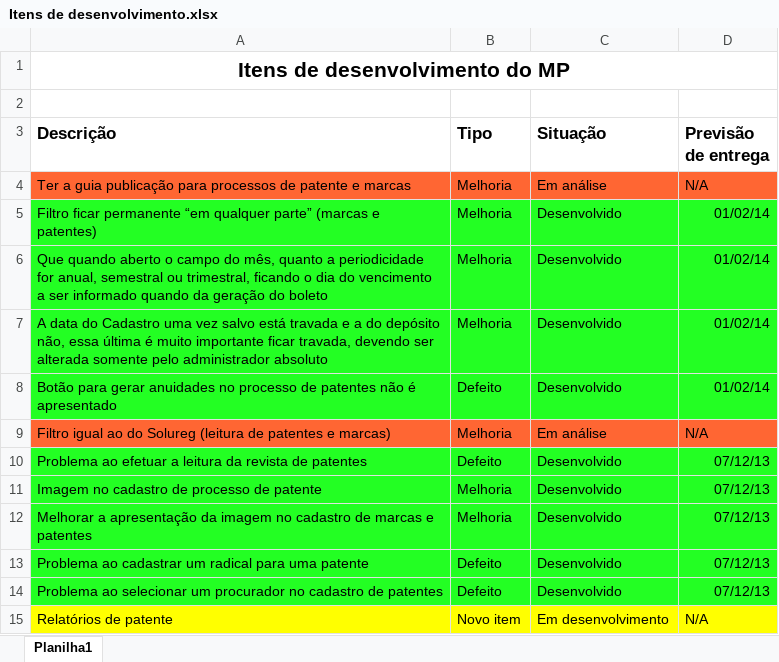
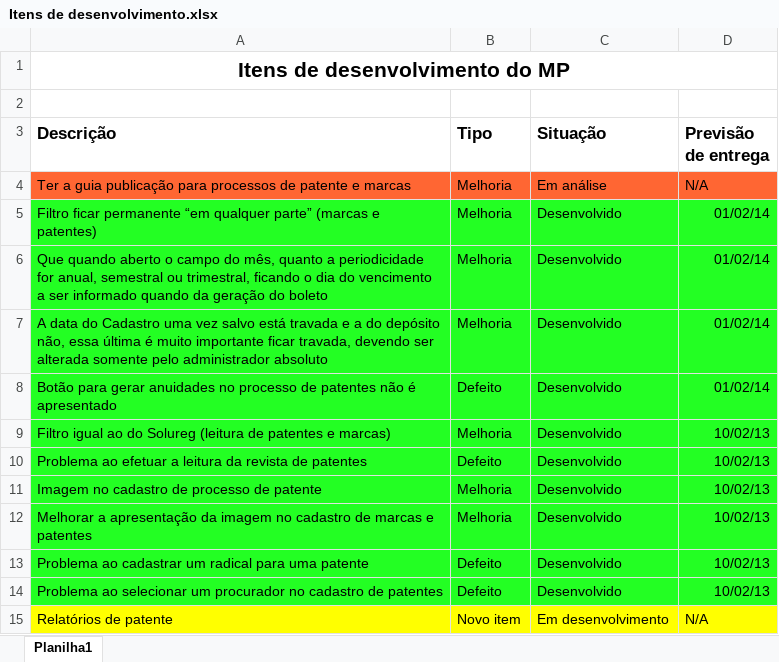
Before and after one commit to ViniciusConsultor/petsys, an Excel workbook: doc/Projetos/Alternativa Marcas e Patentes LTDA/Itens de desenvolvimento.xlsx, sheet Planilha1, drawn as a sheet; values as stored, in another font and other column widths than the file's, no borders; the diff names each change by its address in the sheet, - before the commit and + after, or states it on an @@ line.

Commit message:
Alteração na planilha de itens de desenvolvimento.

```diff
--- a/doc/Projetos/Alternativa Marcas e Patentes LTDA/Itens de desenvolvimento.xlsx (sheet Planilha1)
+++ b/doc/Projetos/Alternativa Marcas e Patentes LTDA/Itens de desenvolvimento.xlsx (sheet Planilha1)
-A9:D9 fill: #FF6633
+A9:D9 fill: #23FF23
-C9 (Situação): Em análise
+C9 (Situação): Desenvolvido
-D9 (Previsão de entrega): N/A
+D9 (Previsão de entrega): 10/02/13
-D10:D14 (Previsão de entrega): 07/12/13
+D10:D14 (Previsão de entrega): 10/02/13
```
